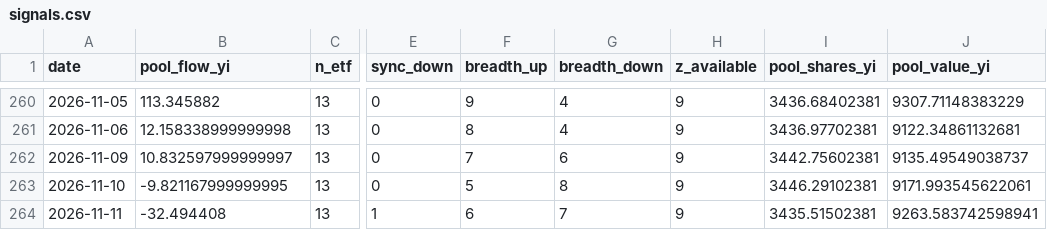
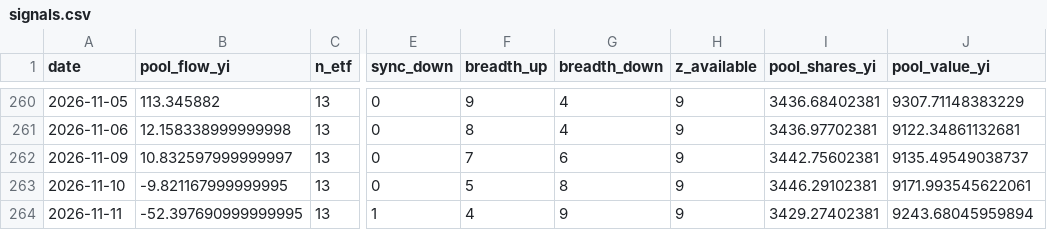
Before and after one commit to shanshanshan66688-art/Blue-pill-monitor, a CSV file: data/signals.csv, drawn as a sheet; only a part is shown, gaps mark what is left out; the diff names each change by its address in the sheet, - before the commit and + after, or states it on an @@ line.

```diff
--- a/data/signals.csv
+++ b/data/signals.csv
-B264 (pool_flow_yi): -32.494408
+B264 (pool_flow_yi): -52.397690999999995
-F264 (breadth_up): 6
+F264 (breadth_up): 4
-G264 (breadth_down): 7
+G264 (breadth_down): 9
-I264 (pool_shares_yi): 3435.51502381
+I264 (pool_shares_yi): 3429.27402381
-J264 (pool_value_yi): 9263.583742598941
+J264 (pool_value_yi): 9243.68045959894
```
Also changed, not shown: data/etf_flows_yi.csv, data/holding_cap.csv, 2 other files.
